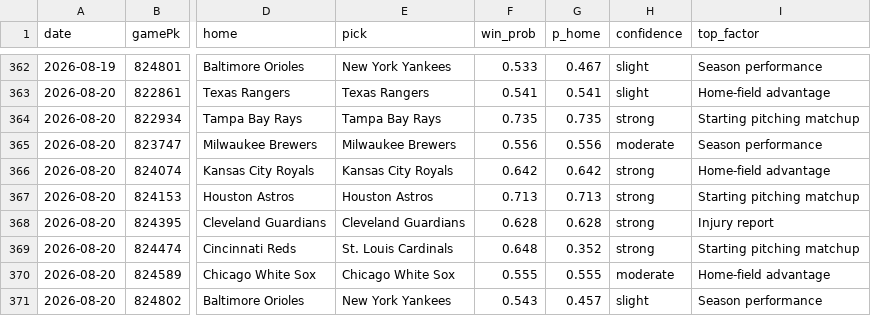
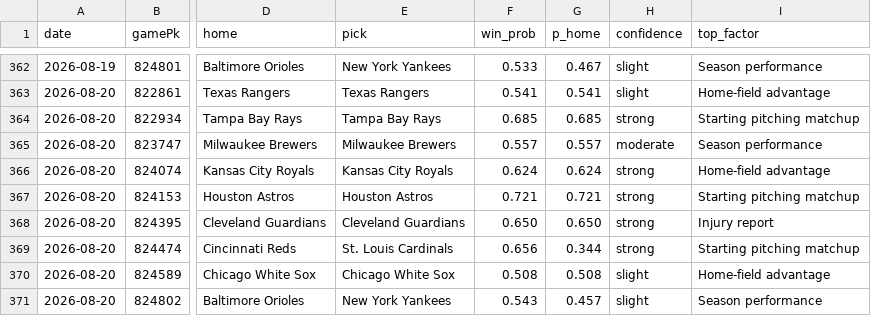
Before and after one commit to Holy23-pledge/mob-predictor, a CSV file: picks_log.csv, drawn as a sheet; only a part is shown, gaps mark what is left out; the diff names each change by its address in the sheet, - before the commit and + after, or states it on an @@ line.

Commit message:
Daily picks 2026-08-20

```diff
--- a/picks_log.csv
+++ b/picks_log.csv
-F364 (win_prob): 0.735
+F364 (win_prob): 0.685
-G364 (p_home): 0.735
+G364 (p_home): 0.685
-F365 (win_prob): 0.556
+F365 (win_prob): 0.557
-G365 (p_home): 0.556
+G365 (p_home): 0.557
-F366 (win_prob): 0.642
+F366 (win_prob): 0.624
-G366 (p_home): 0.642
+G366 (p_home): 0.624
-F367 (win_prob): 0.713
+F367 (win_prob): 0.721
-G367 (p_home): 0.713
+G367 (p_home): 0.721
-F368 (win_prob): 0.628
+F368 (win_prob): 0.650
-G368 (p_home): 0.628
+G368 (p_home): 0.650
-F369 (win_prob): 0.648
+F369 (win_prob): 0.656
-G369 (p_home): 0.352
+G369 (p_home): 0.344
-F370 (win_prob): 0.555
+F370 (win_prob): 0.508
-G370 (p_home): 0.555
+G370 (p_home): 0.508
-H370 (confidence): moderate
+H370 (confidence): slight
```
Also changed, not shown: 10 other files.
